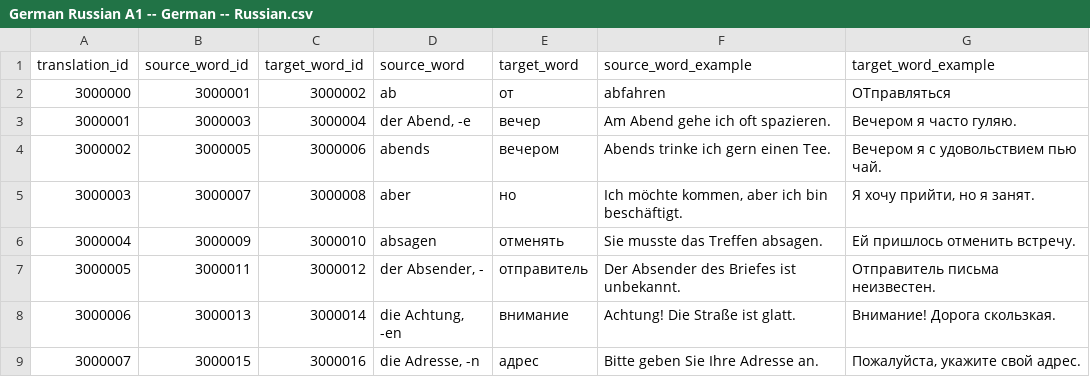
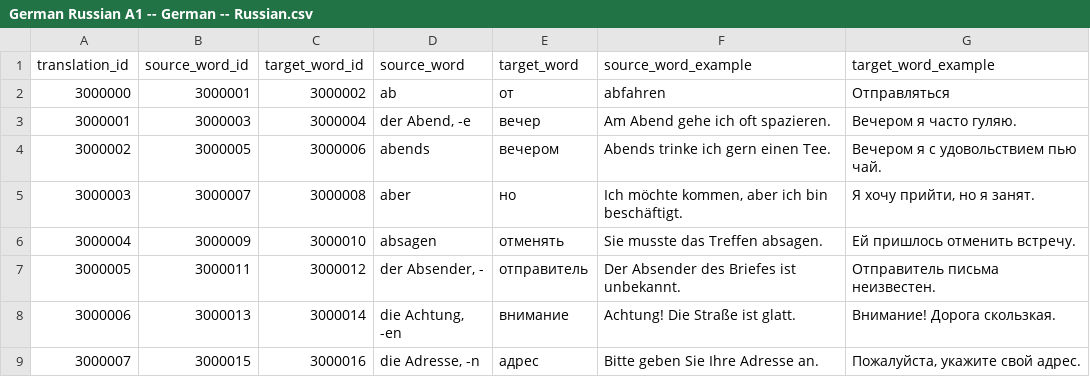
Before and after one commit to nikolay-e/lingua-quiz-app, a CSV file: packages/backend/migrations/German Russian A1 -- German -- Russian.csv, drawn as a sheet; only a part is shown.

```diff
--- a/packages/backend/migrations/German Russian A1 -- German -- Russian.csv
+++ b/packages/backend/migrations/German Russian A1 -- German -- Russian.csv
@@ -1,3 +1,3 @@
 translation_id,source_word_id,target_word_id,source_word,target_word,source_word_example,target_word_example
-3000000,3000001,3000002,"ab","от","abfahren","ОТправляться"
+3000000,3000001,3000002,"ab","от","abfahren","Отправляться"
 3000001,3000003,3000004,"der Abend, -e","вечер","Am Abend gehe ich oft spazieren.","Вечером я часто гуляю."
```
Also changed, not shown: 1 other file.
